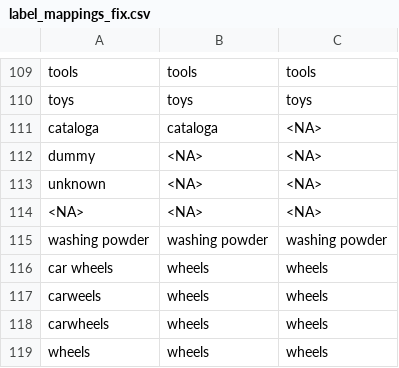
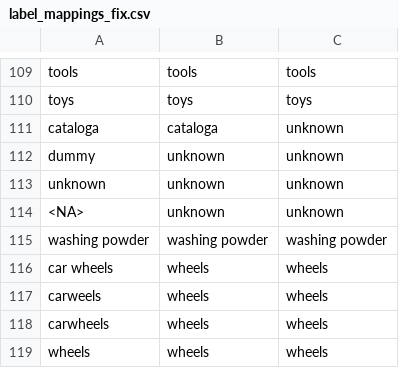
Before and after one commit to IS2AI/cargoxray, a CSV file: preprocessing/label_mappings_fix.csv, drawn as a sheet; only a part is shown, gaps mark what is left out.

Commit message:
Dataset class for data management

```diff
--- a/preprocessing/label_mappings_fix.csv
+++ b/preprocessing/label_mappings_fix.csv
@@ -110,6 +110,6 @@ tools,tools,tools
 toys,toys,toys
-cataloga,cataloga,<NA>
-dummy,<NA>,<NA>
-unknown,<NA>,<NA>
-<NA>,<NA>,<NA>
+cataloga,cataloga,unknown
+dummy,unknown,unknown
+unknown,unknown,unknown
+<NA>,unknown,unknown
 washing powder,washing powder,washing powder
```
Also changed, not shown: 9 other files.
